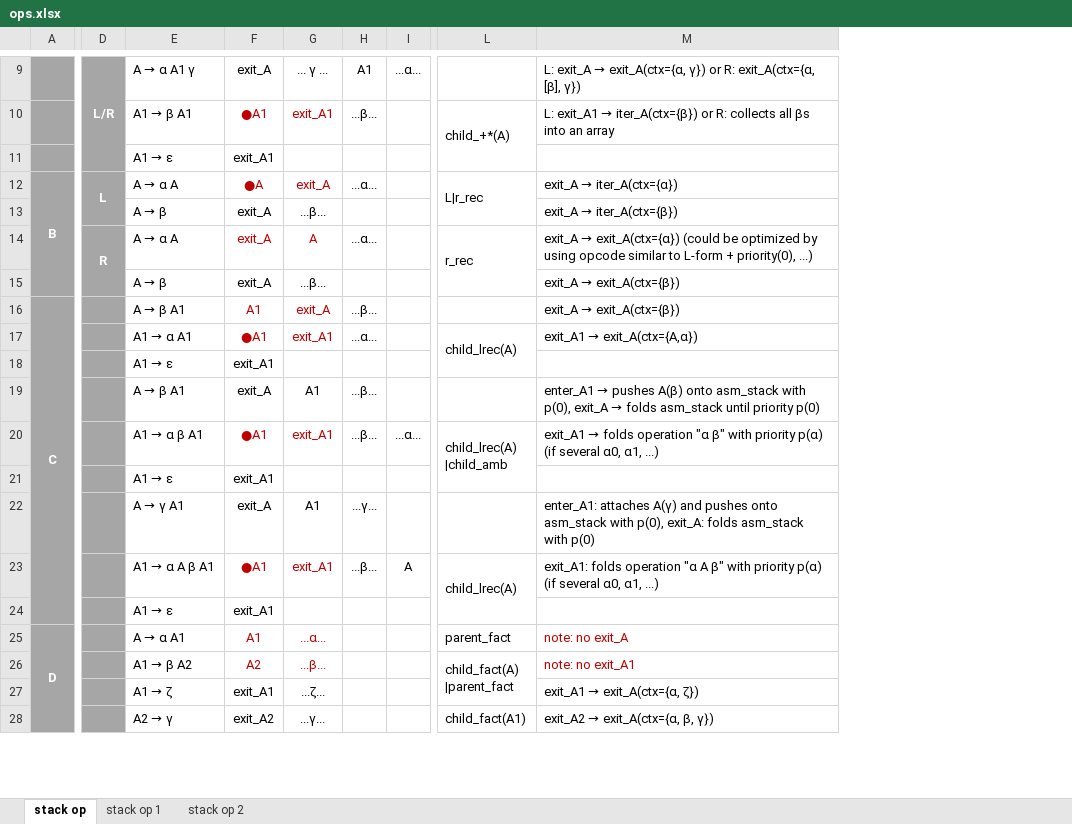
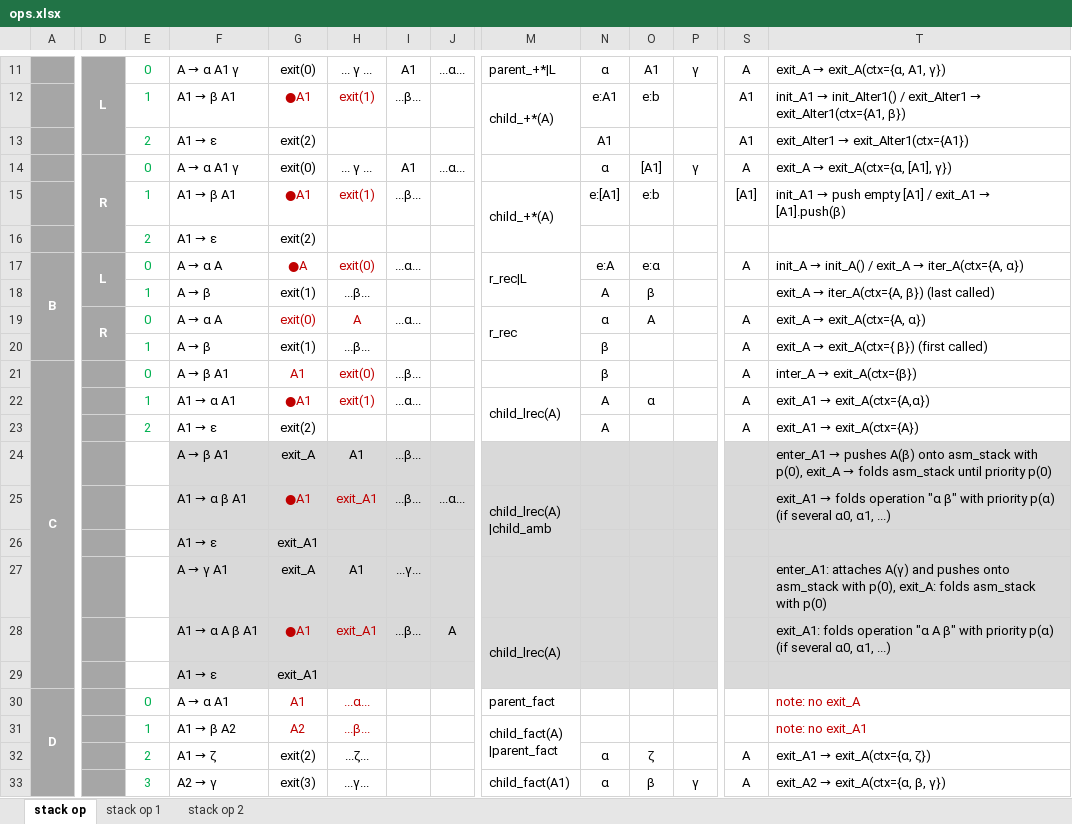
Before and after one commit to blueglyph/lexigram, an Excel workbook: doc/ops.xlsx, sheet stack op, drawn as a sheet; only a part is shown, gaps mark what is left out; values as stored, in another font and other column widths than the file's, no borders; removed rows and columns are numbered as before the commit, all else as after; rows hold the shown columns only; the diff covers the shown part only; the diff names each change by its address in the sheet, - before the commit and + after, or states it on an @@ line.

```diff
--- a/doc/ops.xlsx (sheet stack op)
+++ b/doc/ops.xlsx (sheet stack op)
+column E, rows 11-12: 0 | 1; rows 16-22: 2 | 0 | 1 | 0 | 1 | 0 | 1; rows 30-33: 0 | 1 | 2 | 3
+column N, rows 11-12: α | e:A1; rows 17-22: e:A | A | α | β | β | A; rows 32-33: α | α
+column O, rows 11-12: A1 | e:b; rows 17-22: e:α | β | A |  |  | α; rows 32-33: ζ | β
+column P, row 11: γ; row 33: γ
+column S, rows 11-12: A | A1; rows 17-22: A |  | A | A | A | A; rows 32-33: A | A
-D11: L/R
+D11: L
-D9:D11 merged
+D11:D13 merged
-G11: exit_A
+G11: exit(0)
-M11: (empty)
+M11: parent_+*|L
@@ T11: L: exit_A → exit_A(ctx={α, γ}) or R: exit_A(ctx={α, [β], γ}) → exit_A → exit_A(ctx={α, A1, γ}) @@
-H12: exit_A1
+H12: exit(1)
-L10:L11 merged
+M12:M13 merged
@@ T12: L: exit_A1 → iter_A(ctx={β}) or R: collects all βs into an array → init_A1 → init_AIter1() / exit_AIter1 → exit_AIter1(ctx={A1, β}) @@
+row 13:  |  | 2 | A1 → ε | exit(2) |  |  |  |  | A1 |  |  | A1 | exit_AIter1 → exit_AIter1(ctx={A1})
+row 14:  | R | 0 | A → α A1 γ | exit(0) | ... γ ... | A1 | ...α... |  | α | [A1] | γ | A | exit_A → exit_A(ctx={α, [A1], γ})
+row 15:  |  | 1 | A1 → β A1 | ●A1 | exit(1) | ...β... |  | child_+*(A) | e:[A1] | e:b |  | [A1] | init_A1 → push empty [A1] / exit_A1 → [A1].push(β)
-G16: exit_A1
+G16: exit(2)
-H17: exit_A
+H17: exit(0)
-M17: L|r_rec
+M17: r_rec|L
@@ T17: exit_A → iter_A(ctx={α}) → init_A → init_A() / exit_A → iter_A(ctx={A, α}) @@
-G18: exit_A
+G18: exit(1)
@@ T18: exit_A → iter_A(ctx={β}) → exit_A → iter_A(ctx={A, β}) (last called) @@
-G19: exit_A
+G19: exit(0)
@@ T19: exit_A → exit_A(ctx={α}) (could be optimized by using opcode similar to L-form + priority(0), ...) → exit_A → exit_A(ctx={A, α}) @@
-G20: exit_A
+G20: exit(1)
@@ T20: exit_A → exit_A(ctx={β}) → exit_A → exit_A(ctx={ β}) (first called) @@
-H21: exit_A
+H21: exit(0)
@@ T21: exit_A → exit_A(ctx={β}) → inter_A → exit_A(ctx={β}) @@
-H22: exit_A1
+H22: exit(1)
-row 18:  |  | A1 → ε | exit_A1
+row 23:  |  | 2 | A1 → ε | exit(2) |  |  |  |  | A |  |  | A | exit_A1 → exit_A(ctx={A})
-F24:M29 fill: none
+F24:M29 fill: #D9D9D9
-T24:T29 fill: none
+T24:T29 fill: #D9D9D9
-G32: exit_A1
+G32: exit(2)
-G33: exit_A2
+G33: exit(3)
```
Also changed, not shown: 5 added rows, 3 removed rows, 2 added columns, 18 edited cells, cell formats and merged cells elsewhere in this sheet, 4 other files.
